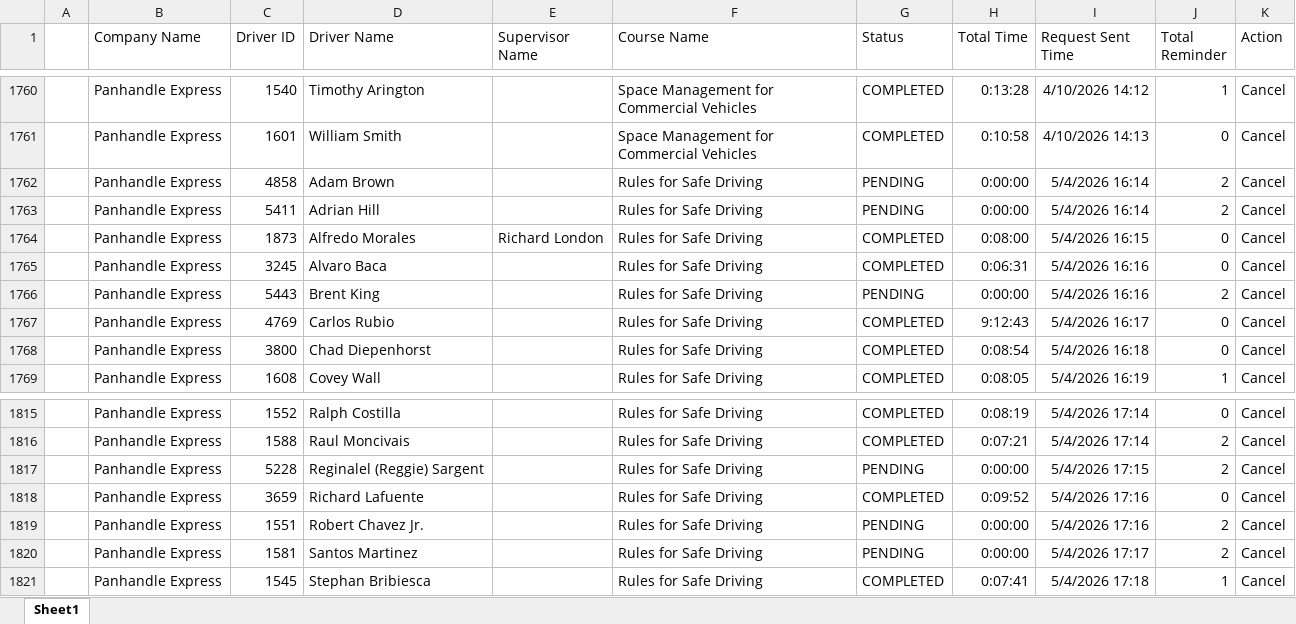
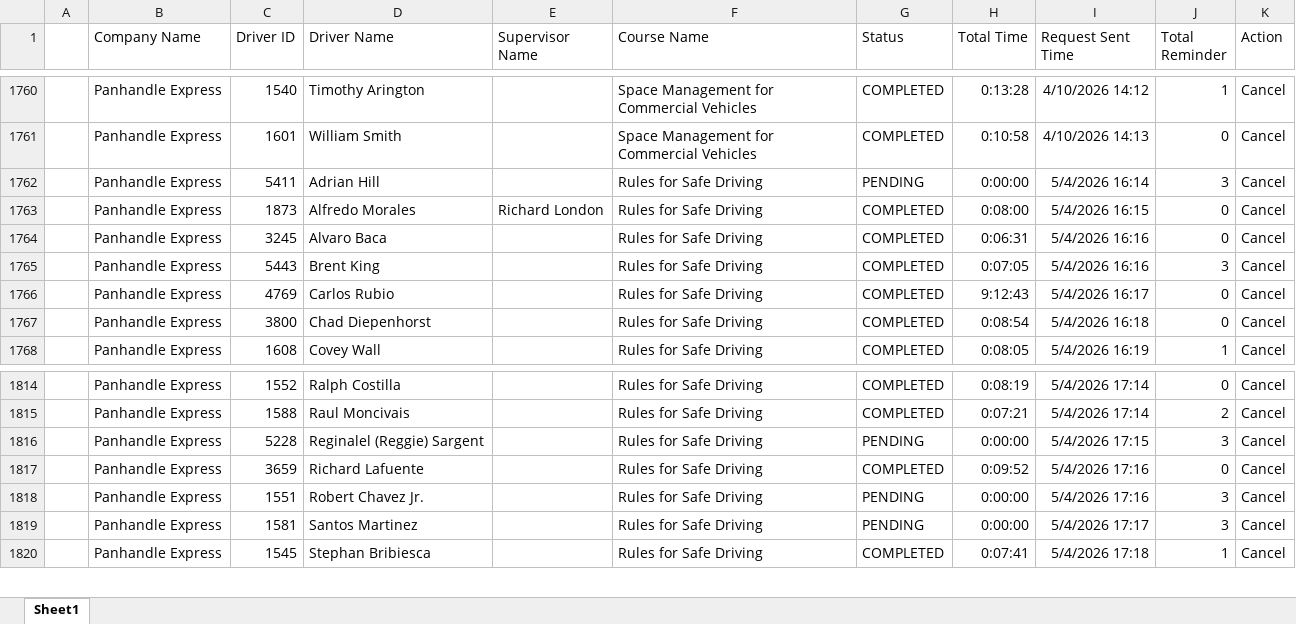
Before and after one commit to jmullins-DEN/panhandle-express, an Excel workbook: training.xlsx, sheet Sheet1, drawn as a sheet; only a part is shown, gaps mark what is left out; values as stored, in another font and other column widths than the file's, no borders; removed rows and columns are numbered as before the commit, all else as after; the diff covers the shown part only; the diff names each change by its address in the sheet, - before the commit and + after, or states it on an @@ line.

```diff
--- a/training.xlsx (sheet Sheet1)
+++ b/training.xlsx (sheet Sheet1)
-row 1762:  | Panhandle Express | 4858 | Adam Brown |  | Rules for Safe Driving | PENDING | 0:00:00 | 5/4/2026 16:14 | 2 | Cancel
-J1762 (Total Reminder): 2
+J1762 (Total Reminder): 3
-G1765 (Status): PENDING
+G1765 (Status): COMPLETED
-H1765 (Total Time): 0:00:00
+H1765 (Total Time): 0:07:05
-J1765 (Total Reminder): 2
+J1765 (Total Reminder): 3
-J1816 (Total Reminder): 2
+J1816 (Total Reminder): 3
-J1818:J1819 (Total Reminder): 2
+J1818:J1819 (Total Reminder): 3
```
Also changed, not shown: 1 moved row and 22 edited cells elsewhere in this sheet, 1 other file.
